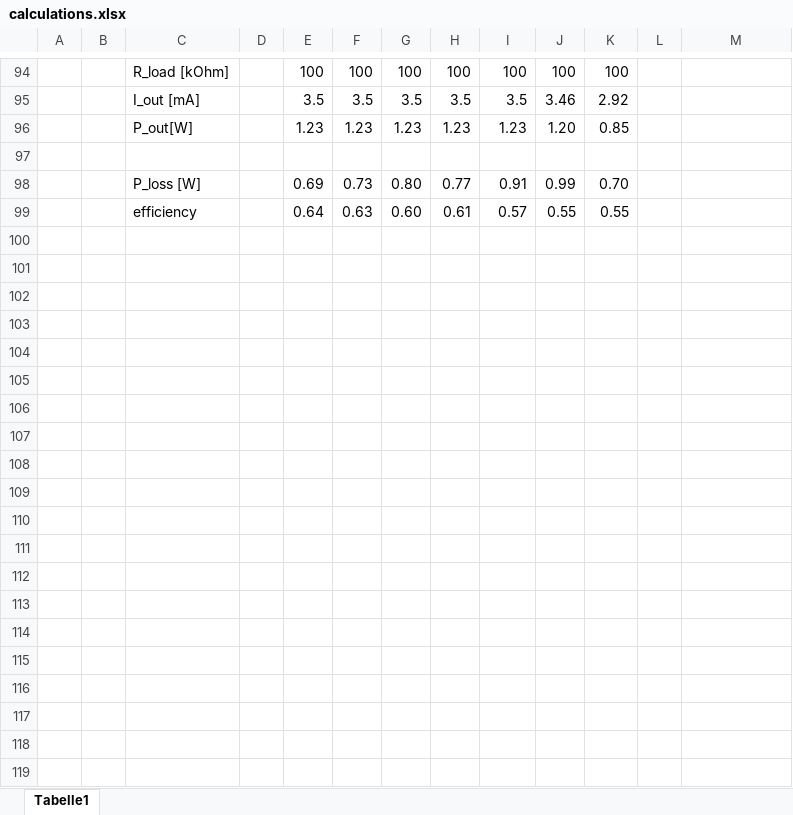
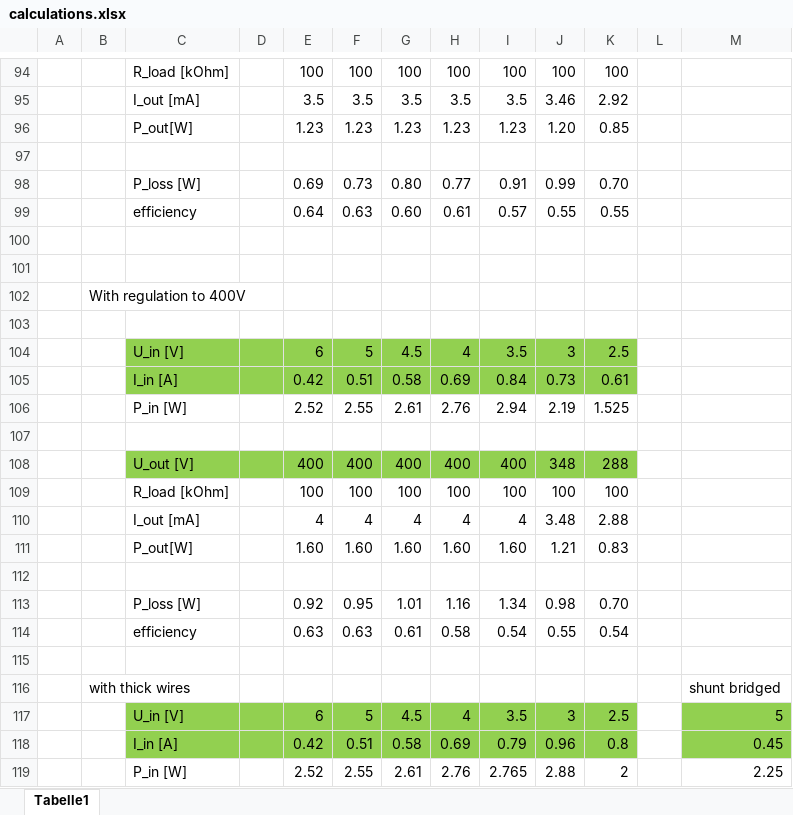
Before and after one commit to uhi22/stepup-test, an Excel workbook: doc/calculations.xlsx, sheet Tabelle1, drawn as a sheet; only a part is shown, gaps mark what is left out; values as stored, in another font and other column widths than the file's, no borders; charts and pictures not drawn; the diff covers the shown part only; the diff names each change by its address in the sheet, - before the commit and + after, or states it on an @@ line.

```diff
--- a/doc/calculations.xlsx (sheet Tabelle1)
+++ b/doc/calculations.xlsx (sheet Tabelle1)
+row 100: (empty)
+row 101: (empty)
+row 102:  | With regulation to 400V
+row 103: (empty)
+row 104:  |  | U_in [V] |  | 6 | 5 | 4.5 | 4 | 3.5 | 3 | 2.5
+row 105:  |  | I_in [A] |  | 0.42 | 0.51 | 0.58 | 0.69 | 0.84 | 0.73 | 0.61
+row 106:  |  | P_in [W] |  | 2.52 | 2.55 | 2.61 | 2.76 | 2.94 | 2.19 | 1.525
+row 107: (empty)
+row 108:  |  | U_out [V] |  | 400 | 400 | 400 | 400 | 400 | 348 | 288
+row 109:  |  | R_load [kOhm] |  | 100 | 100 | 100 | 100 | 100 | 100 | 100
+row 110:  |  | I_out [mA] |  | 4 | 4 | 4 | 4 | 4 | 3.48 | 2.88
+row 111:  |  | P_out[W] |  | 1.60 | 1.60 | 1.60 | 1.60 | 1.60 | 1.21 | 0.83
+row 112: (empty)
+row 113:  |  | P_loss [W] |  | 0.92 | 0.95 | 1.01 | 1.16 | 1.34 | 0.98 | 0.70
+row 114:  |  | efficiency |  | 0.63 | 0.63 | 0.61 | 0.58 | 0.54 | 0.55 | 0.54
+row 115: (empty)
+row 116:  | with thick wires |  |  |  |  |  |  |  |  |  |  | shunt bridged
+row 117:  |  | U_in [V] |  | 6 | 5 | 4.5 | 4 | 3.5 | 3 | 2.5 |  | 5
+row 118:  |  | I_in [A] |  | 0.42 | 0.51 | 0.58 | 0.69 | 0.79 | 0.96 | 0.8 |  | 0.45
+row 119:  |  | P_in [W] |  | 2.52 | 2.55 | 2.61 | 2.76 | 2.765 | 2.88 | 2 |  | 2.25
```
Also changed, not shown: 40 added rows elsewhere in this sheet, 8 other files.
